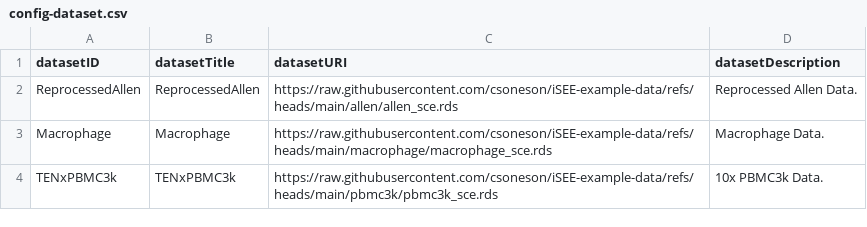
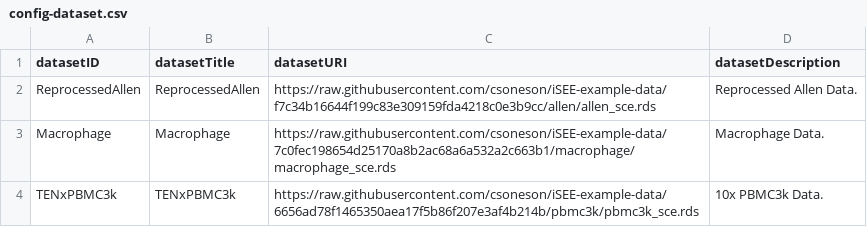
Before and after one commit to Bioconductor/isee.bioconductor.org, a CSV file: config-dataset.csv, drawn as a sheet.

```diff
--- a/config-dataset.csv
+++ b/config-dataset.csv
@@ -1,4 +1,4 @@
 datasetID,datasetTitle,datasetURI,datasetDescription
-ReprocessedAllen,ReprocessedAllen,https://raw.githubusercontent.com/csoneson/iSEE-example-data/refs/heads/main/allen/allen_sce.rds,"Reprocessed Allen Data."
-Macrophage,Macrophage,https://raw.githubusercontent.com/csoneson/iSEE-example-data/refs/heads/main/macrophage/macrophage_sce.rds,"Macrophage Data."
-TENxPBMC3k,TENxPBMC3k,https://raw.githubusercontent.com/csoneson/iSEE-example-data/refs/heads/main/pbmc3k/pbmc3k_sce.rds,"10x PBMC3k Data."
+ReprocessedAllen,ReprocessedAllen,https://raw.githubusercontent.com/csoneson/iSEE-example-data/f7c34b16644f199c83e309159fda4218c0e3b9cc/allen/allen_sce.rds,"Reprocessed Allen Data."
+Macrophage,Macrophage,https://raw.githubusercontent.com/csoneson/iSEE-example-data/7c0fec198654d25170a8b2ac68a6a532a2c663b1/macrophage/macrophage_sce.rds,"Macrophage Data."
+TENxPBMC3k,TENxPBMC3k,https://raw.githubusercontent.com/csoneson/iSEE-example-data/6656ad78f1465350aea17f5b86f207e3af4b214b/pbmc3k/pbmc3k_sce.rds,"10x PBMC3k Data."
```
Also changed, not shown: config-initial.csv.
